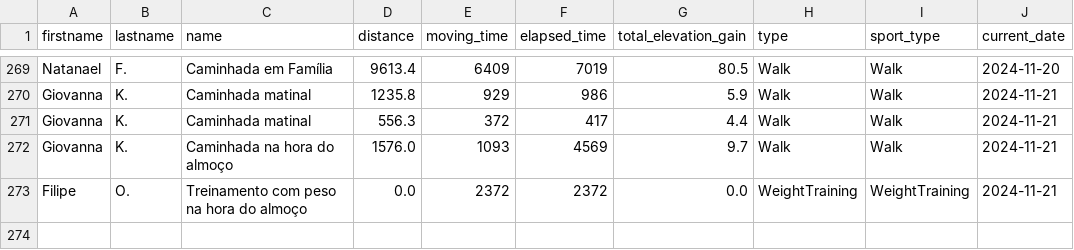
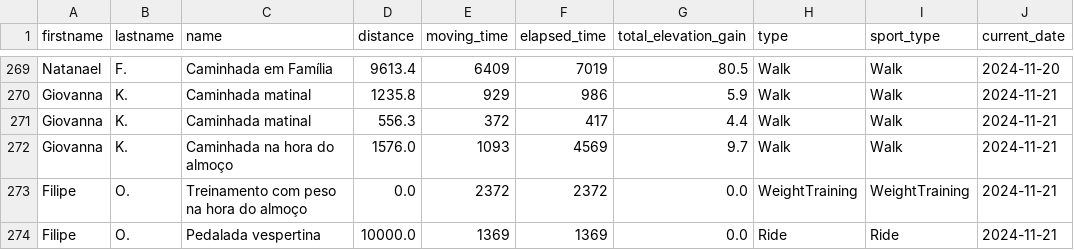
Before and after one commit to test7373/python-strava-champion, a CSV file: unique_activities.csv, drawn as a sheet; only a part is shown, gaps mark what is left out.

```diff
--- a/unique_activities.csv
+++ b/unique_activities.csv
@@ -273 +273,2 @@ Giovanna,K.,Caminhada na hora do almoço,1576.0,1093,4569,9.7,Walk,Walk,2024-11-
 Filipe,O.,Treinamento com peso na hora do almoço,0.0,2372,2372,0.0,WeightTraining,WeightTraining,2024-11-21
+Filipe,O.,Pedalada vespertina,10000.0,1369,1369,0.0,Ride,Ride,2024-11-21
```
Also changed, not shown: participant_scores_with_details.csv, unique_activities_old.csv, 1 other file.
